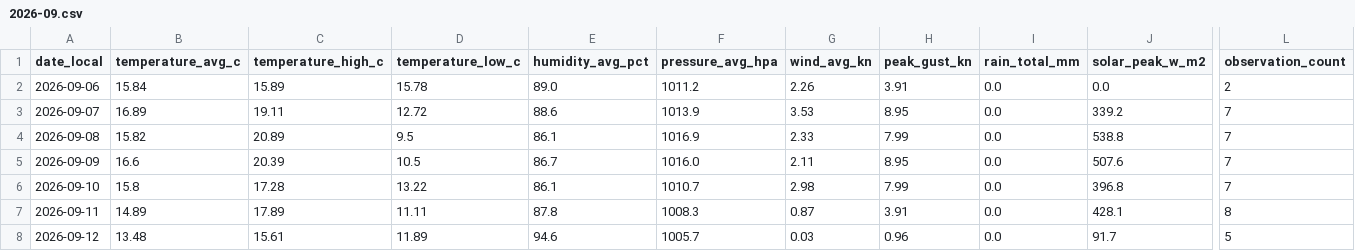
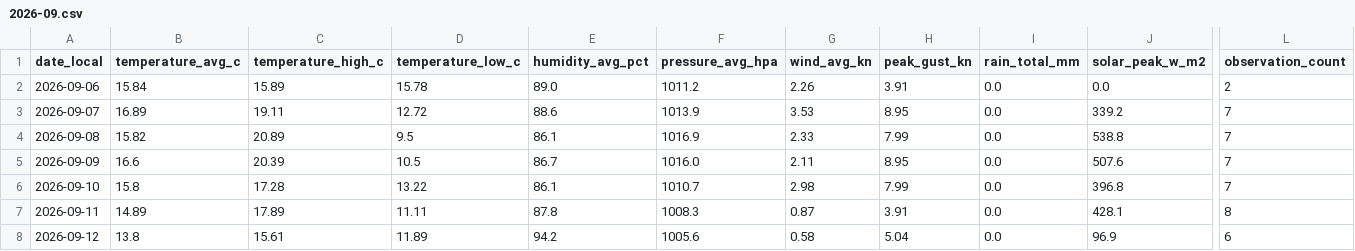
Before and after one commit to TrentinP/brambley-weather, a CSV file: data/daily/2026-09.csv, drawn as a sheet; only a part is shown, gaps mark what is left out; the diff names each change by its address in the sheet, - before the commit and + after, or states it on an @@ line.

```diff
--- a/data/daily/2026-09.csv
+++ b/data/daily/2026-09.csv
-B8 (temperature_avg_c): 13.48
+B8 (temperature_avg_c): 13.8
-E8 (humidity_avg_pct): 94.6
+E8 (humidity_avg_pct): 94.2
-F8 (pressure_avg_hpa): 1005.7
+F8 (pressure_avg_hpa): 1005.6
-G8 (wind_avg_kn): 0.03
+G8 (wind_avg_kn): 0.58
-H8 (peak_gust_kn): 0.96
+H8 (peak_gust_kn): 5.04
-J8 (solar_peak_w_m2): 91.7
+J8 (solar_peak_w_m2): 96.9
-L8 (observation_count): 5
+L8 (observation_count): 6
```
Also changed, not shown: data/observations/2026-09.csv, 1 other file.
